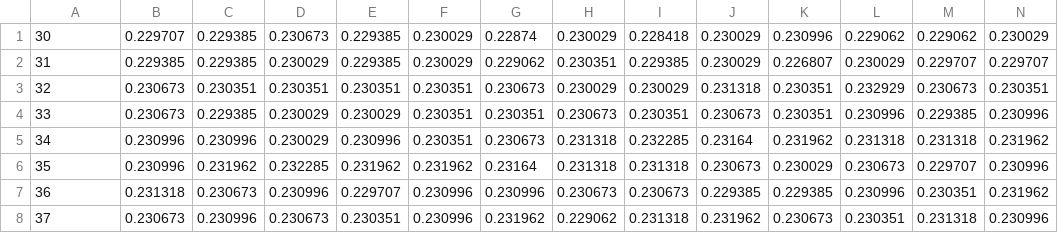
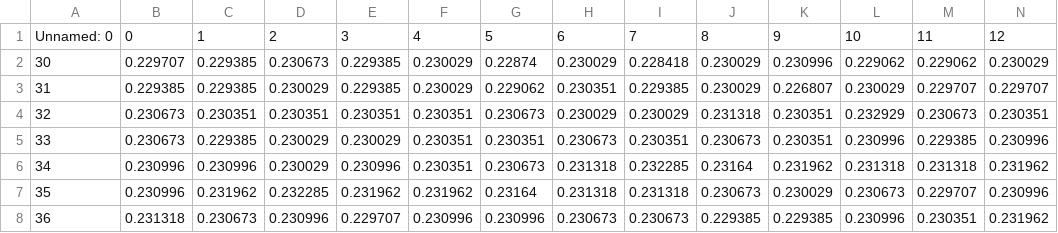
Before and after one commit to HWare-magic/RNN_for_gassenor, a CSV file: data/waiting_process/process_result/sensor1/sensor1.csv, drawn as a sheet; only a part is shown; the shorter side is filled out with more unchanged rows; rows hold the shown columns only; the diff names each change by its address in the sheet, - before the commit and + after, or states it on an @@ line.

```diff
--- a/data/waiting_process/process_result/sensor1/sensor1.csv
+++ b/data/waiting_process/process_result/sensor1/sensor1.csv
+row 1: Unnamed: 0 | 0 | 1 | 2 | 3 | 4 | 5 | 6 | 7 | 8 | 9 | 10 | 11 | 12
```
Also changed, not shown: data/waiting_process/process_result/sensor2/sensor2.csv, data/waiting_process/process_result/sensor3/sensor3.csv, 47 other files.
